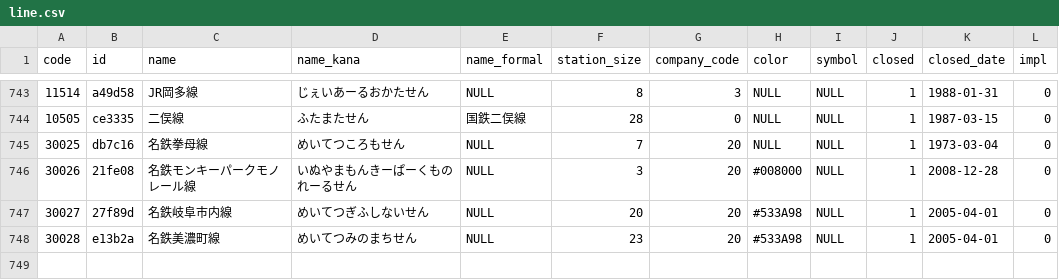
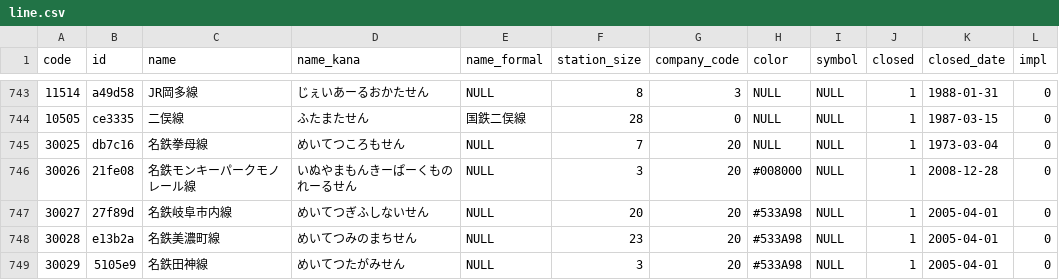
Before and after one commit to Seo-4d696b75/station_database, a CSV file: src/line.csv, drawn as a sheet; only a part is shown, gaps mark what is left out.

```diff
--- a/src/line.csv
+++ b/src/line.csv
@@ -748 +748,2 @@ code,id,name,name_kana,name_formal,station_size,company_code,color,symbol,closed
 30028,e13b2a,名鉄美濃町線,めいてつみのまちせん,NULL,23,20,#533A98,NULL,1,2005-04-01,0
+30029,5105e9,名鉄田神線,めいてつたがみせん,NULL,3,20,#533A98,NULL,1,2005-04-01,0
```
Also changed, not shown: src/extra/station.csv, src/register.csv, 13 other files.
